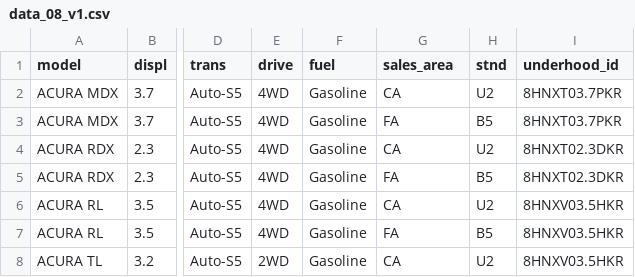
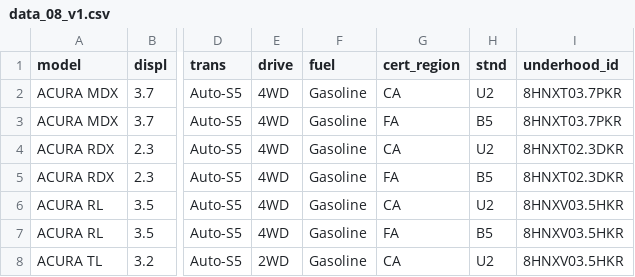
Before and after one commit to juhidhingra/udacity_data_analyst_nanodegree, a CSV file: UDACITY/Data Analysis Process - Udacity Case Study 2/data_08_v1.csv, drawn as a sheet; only a part is shown, gaps mark what is left out; the diff names each change by its address in the sheet, - before the commit and + after, or states it on an @@ line.

```diff
--- a/UDACITY/Data Analysis Process - Udacity Case Study 2/data_08_v1.csv
+++ b/UDACITY/Data Analysis Process - Udacity Case Study 2/data_08_v1.csv
-G1: sales_area
+G1: cert_region
```
Also changed, not shown: 5 other files.
